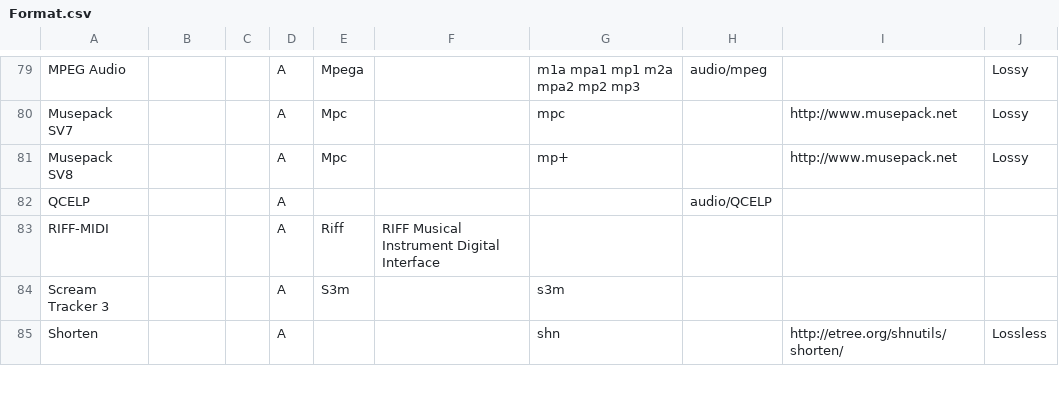
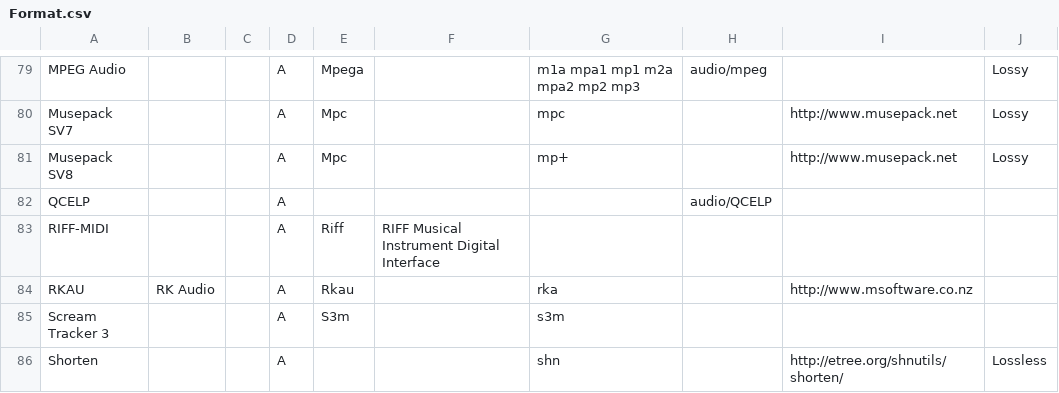
Before and after one commit to mediatest/mediatestLib, a CSV file: Source/Ressource/Text/DataBase/Format.csv, drawn as a sheet; only a part is shown, gaps mark what is left out; the diff names each change by its address in the sheet, - before the commit and + after, or states it on an @@ line.

Commit message:
+ #3418881, RK Audio format support, thanks to Lionel Duchateau
git-svn-id: svn://svn.code.sf.net/p/mediainfo/code/MediaInfoLib/trunk@4389 45c5ae6f-87cc-4fd0-92ee-e4f023fd80da

```diff
--- a/Source/Ressource/Text/DataBase/Format.csv
+++ b/Source/Ressource/Text/DataBase/Format.csv
+row 84: RKAU | RK Audio |  | A | Rkau |  | rka |  | http://www.msoftware.co.nz
```
Also changed, not shown: 12 other files.
